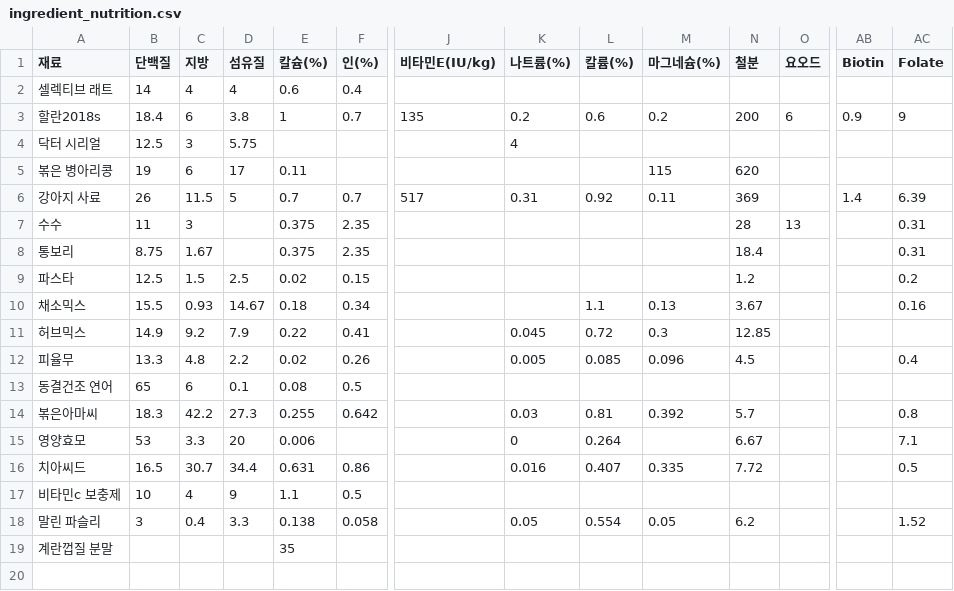
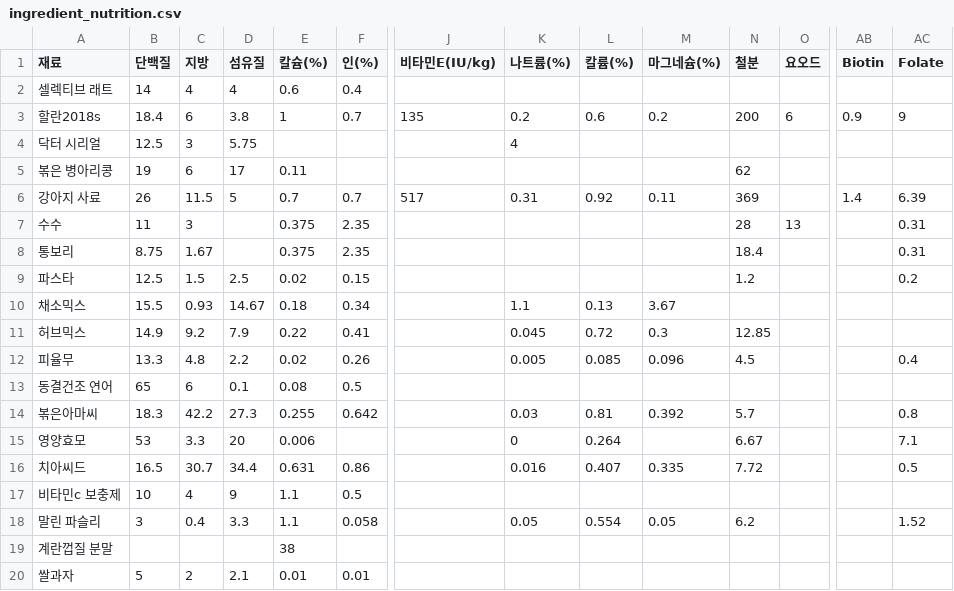
Before and after one commit to joan9807/ratMix, a CSV file: ingredient_nutrition.csv, drawn as a sheet; only a part is shown, gaps mark what is left out; rows hold the shown columns only; the diff names each change by its address in the sheet, - before the commit and + after, or states it on an @@ line.

```diff
--- a/ingredient_nutrition.csv
+++ b/ingredient_nutrition.csv
-M5 (마그네슘(%)): 115
+M5 (마그네슘(%)): (empty)
-N5 (철분): 620
+N5 (철분): 62
-K10 (나트륨(%)): (empty)
+K10 (나트륨(%)): 1.1
-L10 (칼륨(%)): 1.1
+L10 (칼륨(%)): 0.13
-M10 (마그네슘(%)): 0.13
+M10 (마그네슘(%)): 3.67
-N10 (철분): 3.67
+N10 (철분): (empty)
-AC10 (Folate): 0.16
+AC10 (Folate): (empty)
-E18 (칼슘(%)): 0.138
+E18 (칼슘(%)): 1.1
-E19 (칼슘(%)): 35
+E19 (칼슘(%)): 38
+row 20: 쌀과자 | 5 | 2 | 2.1 | 0.01 | 0.01
```
Also changed, not shown: 1 other file.
